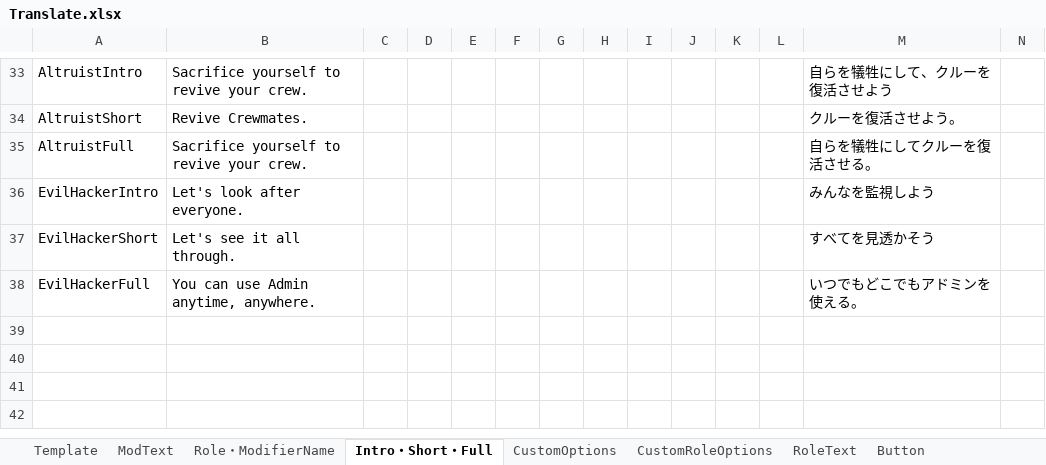
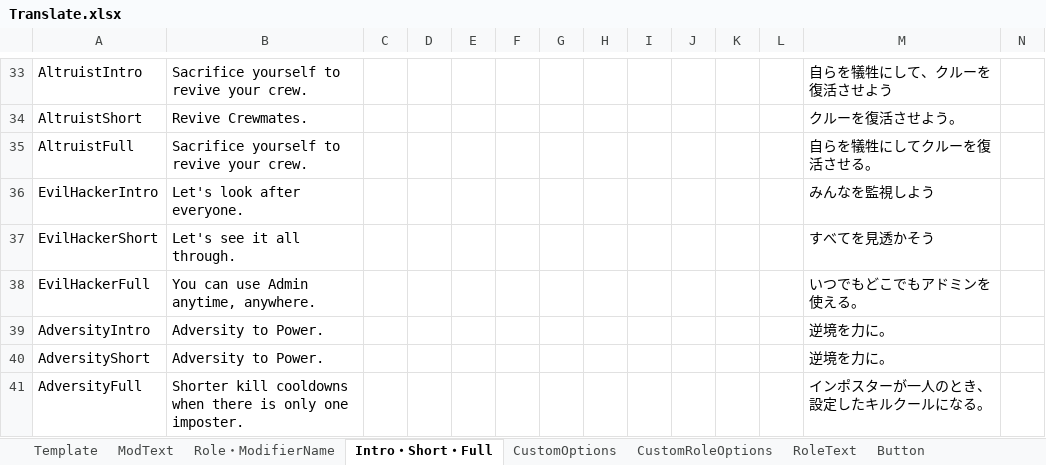
Before and after one commit to SubDekoKiyo/UltimateMods, an Excel workbook: Translate.xlsx, sheet Intro・Short・Full, drawn as a sheet; only a part is shown, gaps mark what is left out; values as stored, in another font and other column widths than the file's, no borders; rows hold the shown columns only; the diff names each change by its address in the sheet, - before the commit and + after, or states it on an @@ line.

Commit message:
Adversity追加&翻訳

```diff
--- a/Translate.xlsx (sheet Intro・Short・Full)
+++ b/Translate.xlsx (sheet Intro・Short・Full)
+row 39: AdversityIntro | Adversity to Power. |  |  |  |  |  |  |  |  |  |  | 逆境を力に。
+row 40: AdversityShort | Adversity to Power. |  |  |  |  |  |  |  |  |  |  | 逆境を力に。
+row 41: AdversityFull | Shorter kill cooldowns when there is only one imposter. |  |  |  |  |  |  |  |  |  |  | インポスターが一人のとき、設定したキルクールになる。
```
Also changed, not shown: sheet CustomRoleOptions, sheet Role・ModifierName, 10 other files.
